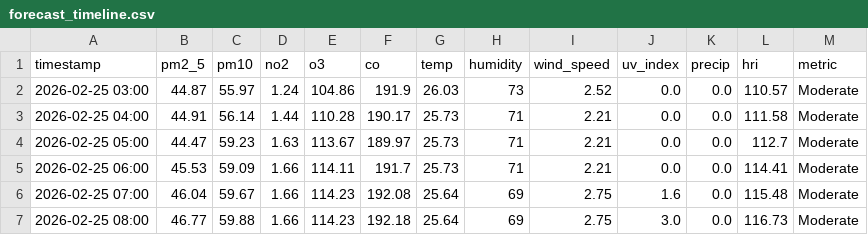
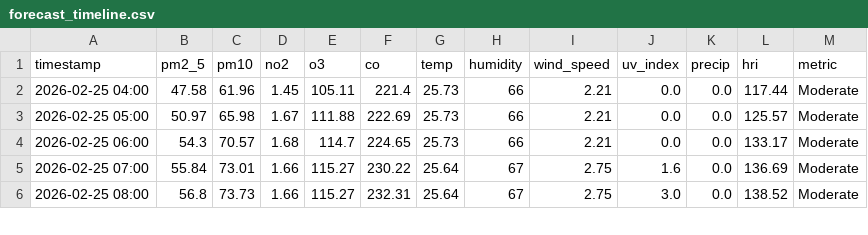
Before and after one commit to Sims9218/Automated-Health-Insight-Engine, a CSV file: data/forecast_timeline.csv, drawn as a sheet; only a part is shown; the diff covers the shown part only.

```diff
--- a/data/forecast_timeline.csv
+++ b/data/forecast_timeline.csv
@@ -1,7 +1,6 @@
 timestamp,pm2_5,pm10,no2,o3,co,temp,humidity,wind_speed,uv_index,precip,hri,metric
-2026-02-25 03:00,44.87,55.97,1.24,104.86,191.9,26.03,73,2.52,0.0,0.0,110.57,Moderate
-2026-02-25 04:00,44.91,56.14,1.44,110.28,190.17,25.73,71,2.21,0.0,0.0,111.58,Moderate
-2026-02-25 05:00,44.47,59.23,1.63,113.67,189.97,25.73,71,2.21,0.0,0.0,112.7,Moderate
-2026-02-25 06:00,45.53,59.09,1.66,114.11,191.7,25.73,71,2.21,0.0,0.0,114.41,Moderate
-2026-02-25 07:00,46.04,59.67,1.66,114.23,192.08,25.64,69,2.75,1.6,0.0,115.48,Moderate
-2026-02-25 08:00,46.77,59.88,1.66,114.23,192.18,25.64,69,2.75,3.0,0.0,116.73,Moderate
+2026-02-25 04:00,47.58,61.96,1.45,105.11,221.4,25.73,66,2.21,0.0,0.0,117.44,Moderate
+2026-02-25 05:00,50.97,65.98,1.67,111.88,222.69,25.73,66,2.21,0.0,0.0,125.57,Moderate
+2026-02-25 06:00,54.3,70.57,1.68,114.7,224.65,25.73,66,2.21,0.0,0.0,133.17,Moderate
+2026-02-25 07:00,55.84,73.01,1.66,115.27,230.22,25.64,67,2.75,1.6,0.0,136.69,Moderate
+2026-02-25 08:00,56.8,73.73,1.66,115.27,232.31,25.64,67,2.75,3.0,0.0,138.52,Moderate
```
Also changed, not shown: 1 added row and 97 edited cells elsewhere in this file, data/comprehensive_history.csv.
